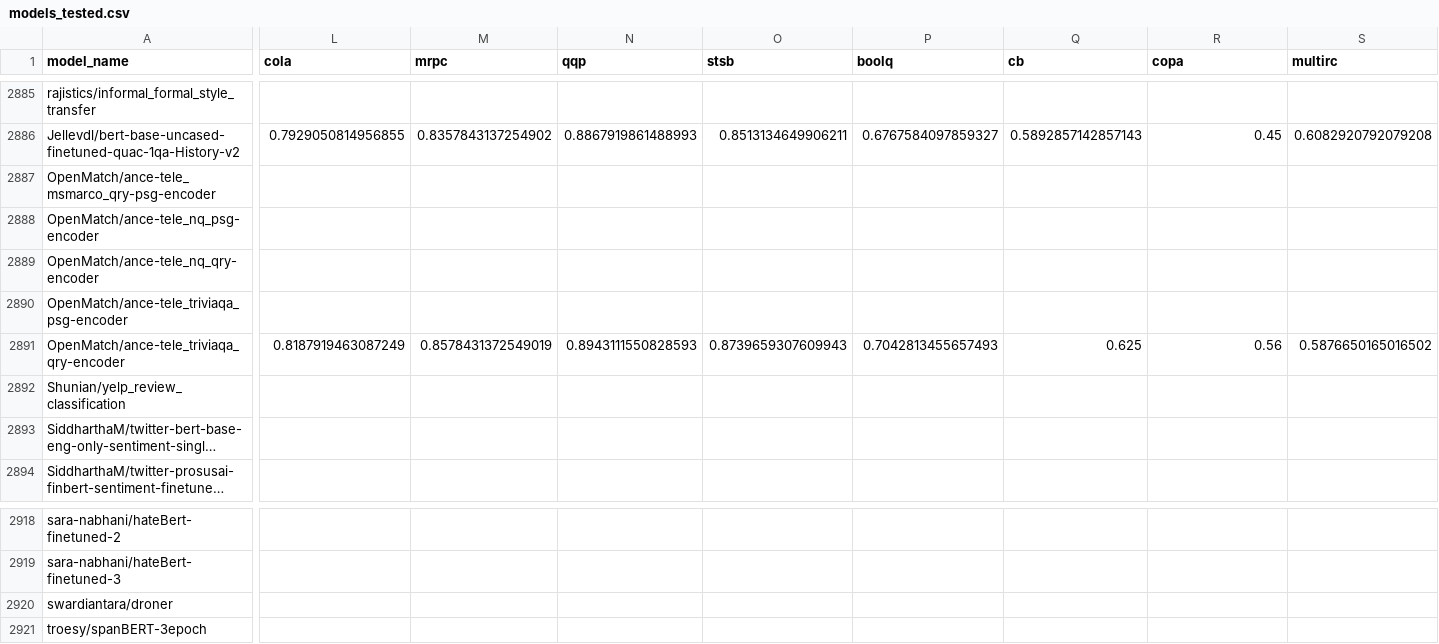
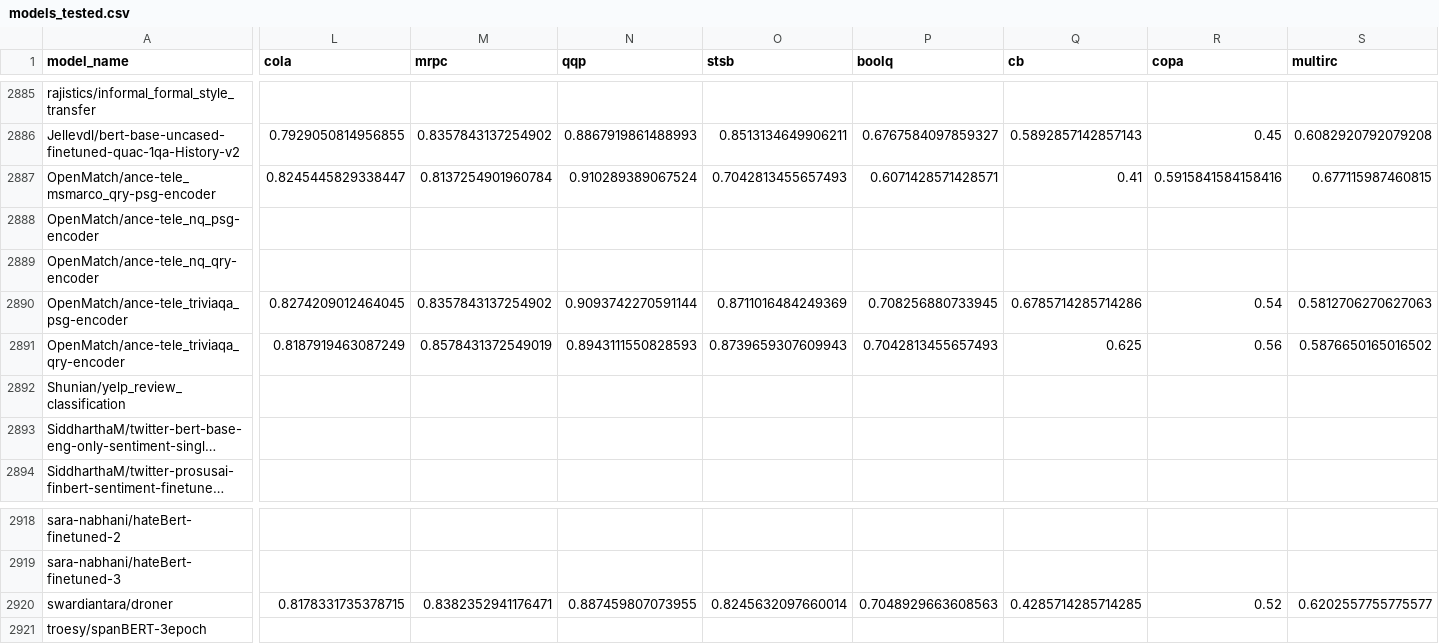
Before and after one commit to IBM/model-recycling, a CSV file: results/models_tested.csv, drawn as a sheet; only a part is shown, gaps mark what is left out; long unchanged cells end in …; the diff covers the shown part only; the diff names each change by its address in the sheet, - before the commit and + after, or states it on an @@ line.

Commit message:
update models (auto)

```diff
--- a/results/models_tested.csv
+++ b/results/models_tested.csv
-L2887 (cola): (empty)
+L2887 (cola): 0.8245445829338447
-M2887 (mrpc): (empty)
+M2887 (mrpc): 0.8137254901960784
-N2887 (qqp): (empty)
+N2887 (qqp): 0.910289389067524
-O2887 (stsb): (empty)
+O2887 (stsb): 0.7042813455657493
-P2887 (boolq): (empty)
+P2887 (boolq): 0.6071428571428571
-Q2887 (cb): (empty)
+Q2887 (cb): 0.41
-R2887 (copa): (empty)
+R2887 (copa): 0.5915841584158416
-S2887 (multirc): (empty)
+S2887 (multirc): 0.677115987460815
-L2890 (cola): (empty)
+L2890 (cola): 0.8274209012464045
-M2890 (mrpc): (empty)
+M2890 (mrpc): 0.8357843137254902
-N2890 (qqp): (empty)
+N2890 (qqp): 0.9093742270591144
-O2890 (stsb): (empty)
+O2890 (stsb): 0.8711016484249369
-P2890 (boolq): (empty)
+P2890 (boolq): 0.708256880733945
-Q2890 (cb): (empty)
+Q2890 (cb): 0.6785714285714286
-R2890 (copa): (empty)
+R2890 (copa): 0.54
-S2890 (multirc): (empty)
+S2890 (multirc): 0.5812706270627063
-L2920 (cola): (empty)
+L2920 (cola): 0.8178331735378715
-M2920 (mrpc): (empty)
+M2920 (mrpc): 0.8382352941176471
-N2920 (qqp): (empty)
+N2920 (qqp): 0.887459807073955
-O2920 (stsb): (empty)
+O2920 (stsb): 0.8245632097660014
-P2920 (boolq): (empty)
+P2920 (boolq): 0.7048929663608563
-Q2920 (cb): (empty)
+Q2920 (cb): 0.4285714285714285
-R2920 (copa): (empty)
+R2920 (copa): 0.52
-S2920 (multirc): (empty)
+S2920 (multirc): 0.6202557755775577
```
Also changed, not shown: 156 edited cells elsewhere in this file, results/bert-base-cased_table.csv, results/bert-base-uncased_table.csv, 3 other files.
